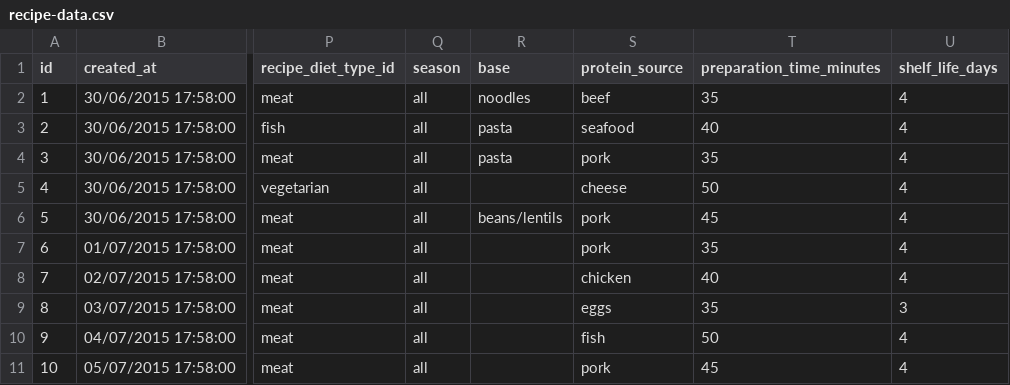
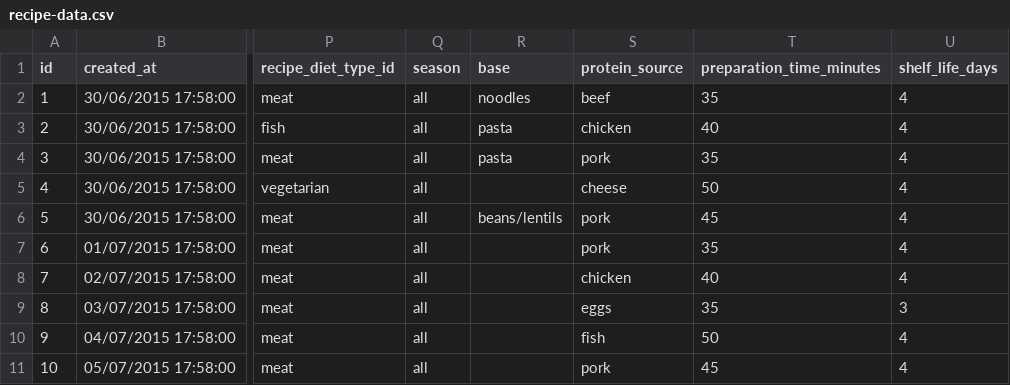
Before and after one commit to designbyjr/foodapi, a CSV file: recipe-data.csv, drawn as a sheet; only a part is shown, gaps mark what is left out; the diff names each change by its address in the sheet, - before the commit and + after, or states it on an @@ line.

```diff
--- a/recipe-data.csv
+++ b/recipe-data.csv
-S3 (protein_source): seafood
+S3 (protein_source): chicken
```
Also changed, not shown: 4 other files.
